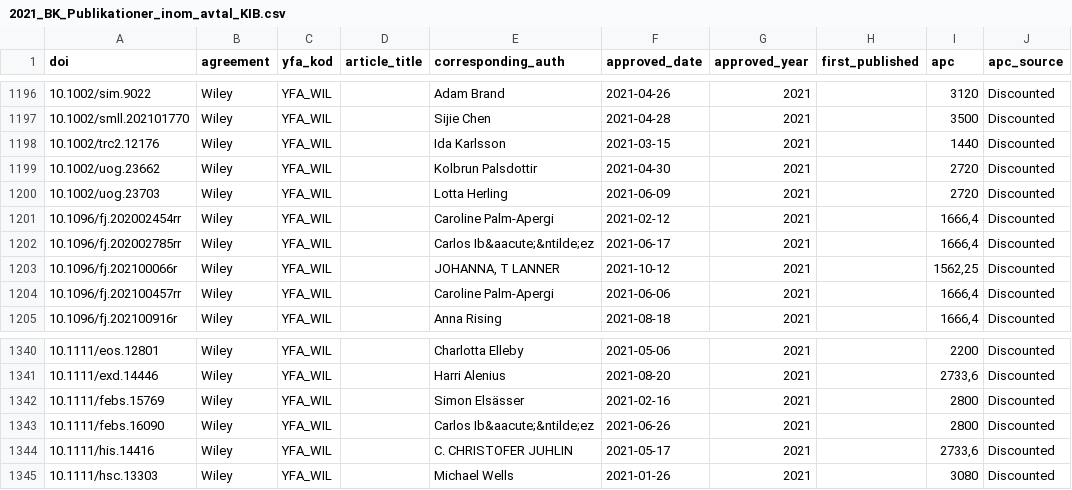
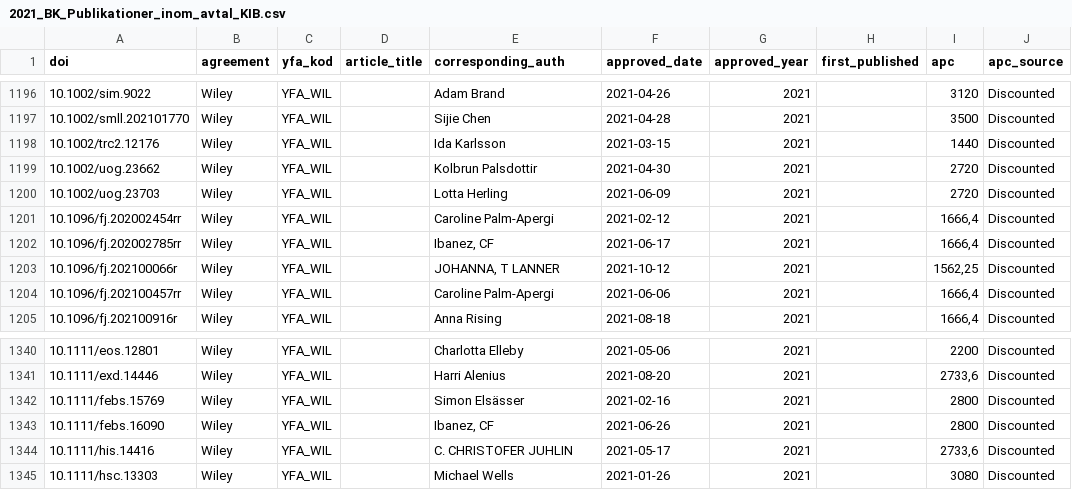
Before and after one commit to KIBiblioteket/OA-data, a CSV file: 2021_BK_Publikationer_inom_avtal_KIB.csv, drawn as a sheet; only a part is shown, gaps mark what is left out; the diff names each change by its address in the sheet, - before the commit and + after, or states it on an @@ line.

Commit message:
Change diacritic letters in authorname
Ibanez, CF
DOI: 10.1111/febs.16090, 10.1096/fj.202002785

```diff
--- a/2021_BK_Publikationer_inom_avtal_KIB.csv
+++ b/2021_BK_Publikationer_inom_avtal_KIB.csv
-E1202 (corresponding_auth): Carlos Ib&aacute;&ntilde;ez
+E1202 (corresponding_auth): Ibanez, CF
-E1343 (corresponding_auth): Carlos Ib&aacute;&ntilde;ez
+E1343 (corresponding_auth): Ibanez, CF
```
